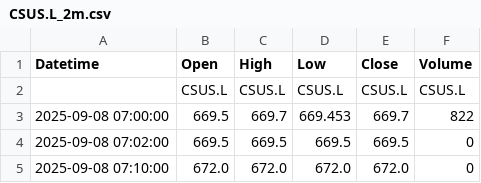
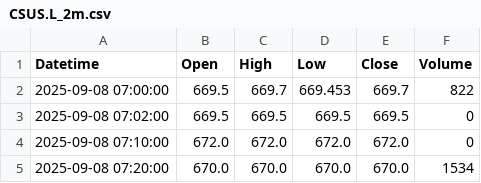
Before and after one commit to nexor17/WLLDE-NN, a CSV file: data/CSUS.L_2m.csv, drawn as a sheet; only a part is shown; the shorter side is filled out with more unchanged rows.

```diff
--- a/data/CSUS.L_2m.csv
+++ b/data/CSUS.L_2m.csv
@@ -1,3 +1,2 @@
 Datetime,Open,High,Low,Close,Volume
-,CSUS.L,CSUS.L,CSUS.L,CSUS.L,CSUS.L
 2025-09-08 07:00:00,669.5,669.7,669.453,669.7,822
```
Also changed, not shown: data/EQQQ.L_2m.csv, data/IDTL.L_2m.csv, 7 other files.
